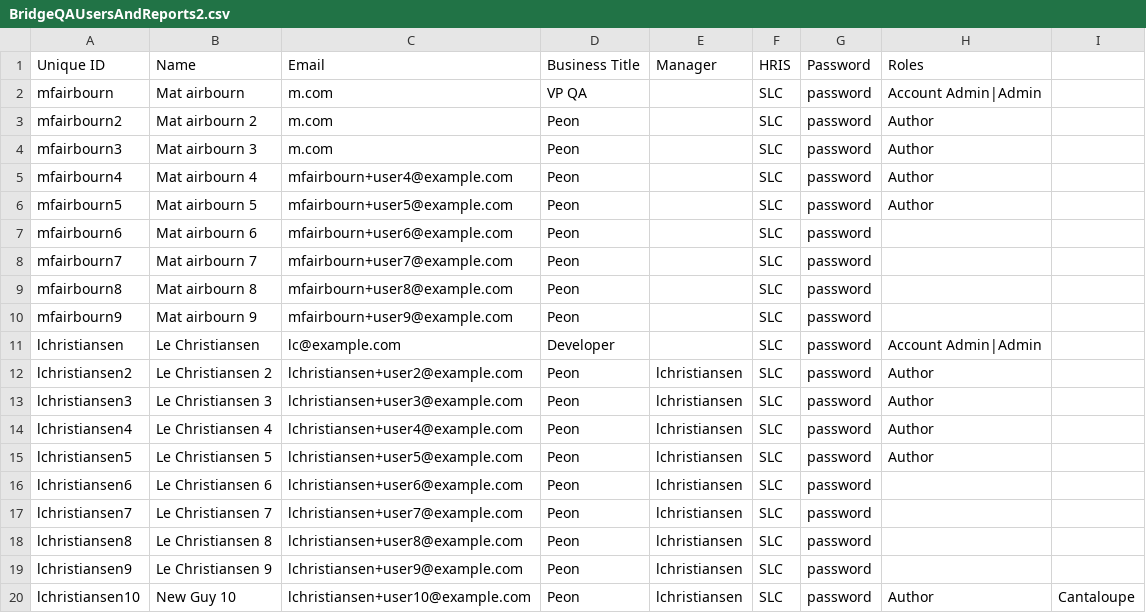
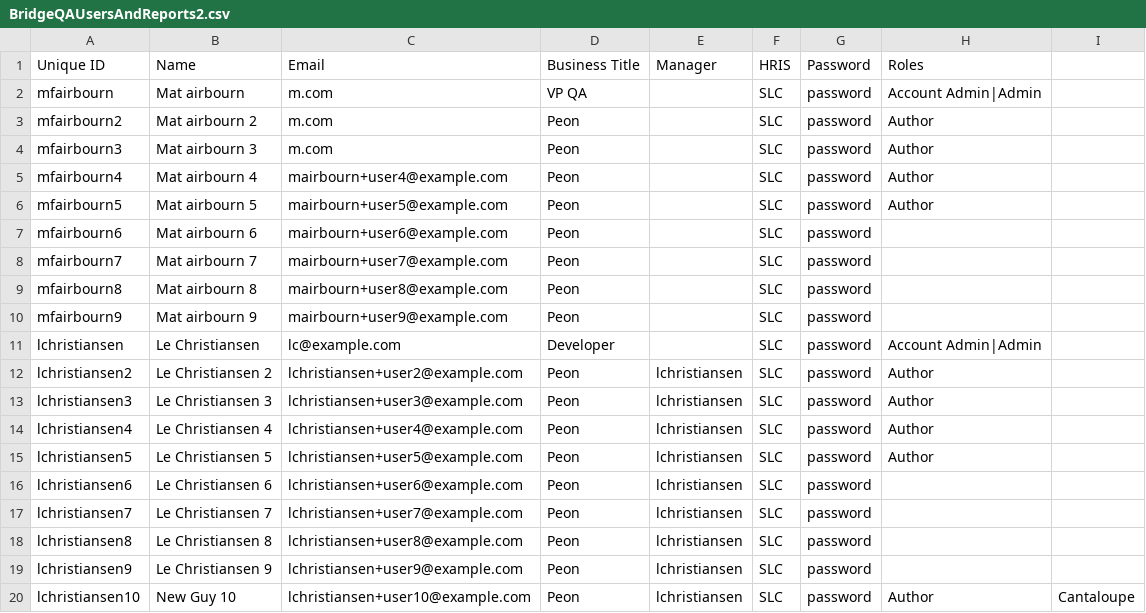
Before and after one commit to johnnyle24/lightbike, a CSV file: BridgeQAUsersAndReports2.csv, drawn as a sheet.

Commit message:
Update BridgeQAUsersAndReports2.csv

```diff
--- a/BridgeQAUsersAndReports2.csv
+++ b/BridgeQAUsersAndReports2.csv
@@ -4,8 +4,8 @@ mfairbourn2,Mat airbourn 2,m.com,Peon,,SLC,password,Author
 mfairbourn3,Mat airbourn 3,m.com,Peon,,SLC,password,Author
-mfairbourn4,Mat airbourn 4,mfairbourn+user4@example.com,Peon,,SLC,password,Author
-mfairbourn5,Mat airbourn 5,mfairbourn+user5@example.com,Peon,,SLC,password,Author
-mfairbourn6,Mat airbourn 6,mfairbourn+user6@example.com,Peon,,SLC,password,
-mfairbourn7,Mat airbourn 7,mfairbourn+user7@example.com,Peon,,SLC,password,
-mfairbourn8,Mat airbourn 8,mfairbourn+user8@example.com,Peon,,SLC,password,
-mfairbourn9,Mat airbourn 9,mfairbourn+user9@example.com,Peon,,SLC,password,
+mfairbourn4,Mat airbourn 4,mairbourn+user4@example.com,Peon,,SLC,password,Author
+mfairbourn5,Mat airbourn 5,mairbourn+user5@example.com,Peon,,SLC,password,Author
+mfairbourn6,Mat airbourn 6,mairbourn+user6@example.com,Peon,,SLC,password,
+mfairbourn7,Mat airbourn 7,mairbourn+user7@example.com,Peon,,SLC,password,
+mfairbourn8,Mat airbourn 8,mairbourn+user8@example.com,Peon,,SLC,password,
+mfairbourn9,Mat airbourn 9,mairbourn+user9@example.com,Peon,,SLC,password,
 lchristiansen,Le Christiansen,lc@example.com,Developer,,SLC,password,Account Admin|Admin
```
